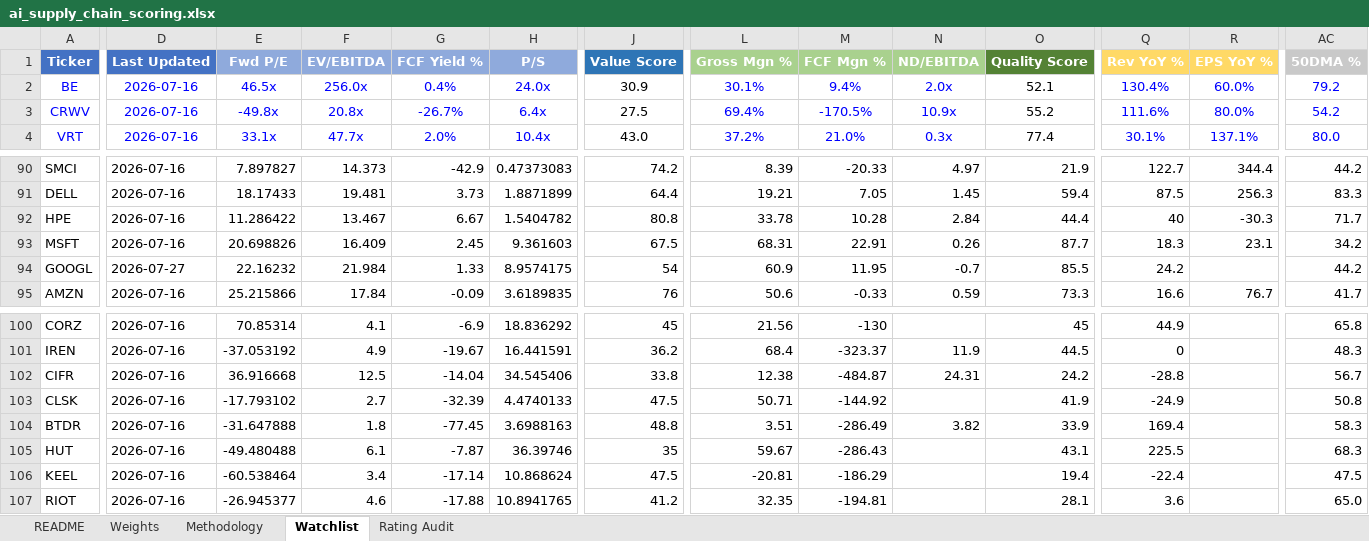
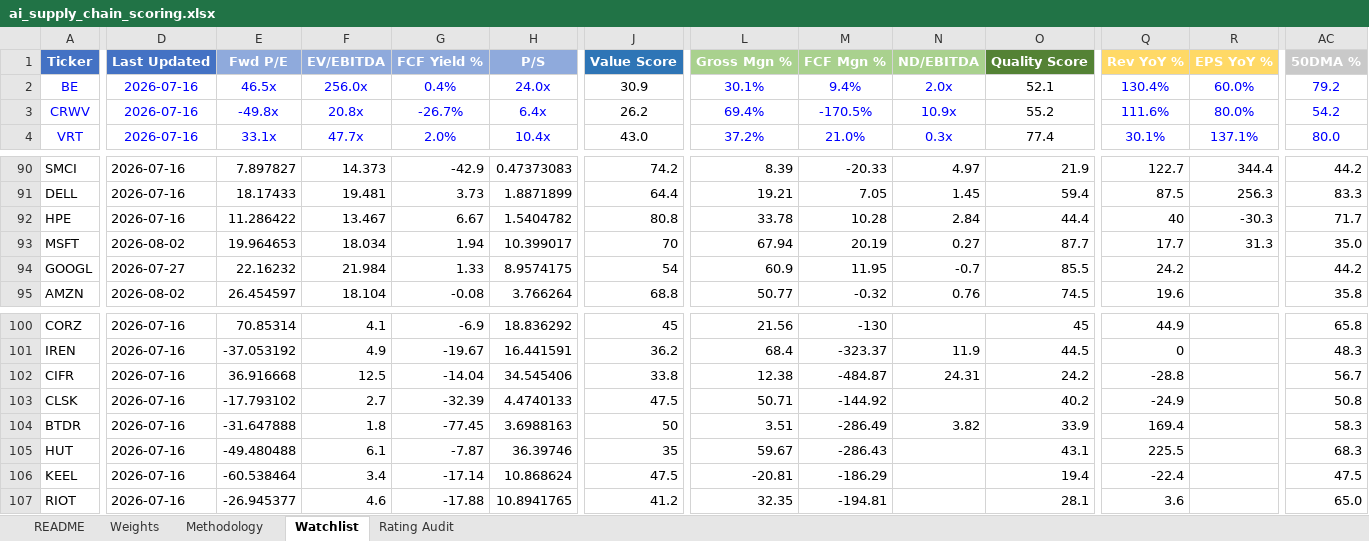
Before and after one commit to dgaraventa5/ai-stocks, an Excel workbook: 00-master/ai_supply_chain_scoring.xlsx, sheet Watchlist, drawn as a sheet; only a part is shown, gaps mark what is left out; values as stored, in another font and other column widths than the file's, no borders; conditional formats not drawn; the diff covers the shown part only; the diff names each change by its address in the sheet, - before the commit and + after, or states it on an @@ line.

```diff
--- a/00-master/ai_supply_chain_scoring.xlsx (sheet Watchlist)
+++ b/00-master/ai_supply_chain_scoring.xlsx (sheet Watchlist)
-J3 (Value Score): 27.5
+J3 (Value Score): 26.2
-D93 (Last Updated): 2026-07-16
+D93 (Last Updated): 2026-08-02
-E93 (Fwd P/E): 20.698826
+E93 (Fwd P/E): 19.964653
-F93 (EV/EBITDA): 16.409
+F93 (EV/EBITDA): 18.034
-G93 (FCF Yield %): 2.45
+G93 (FCF Yield %): 1.94
-H93 (P/S): 9.361603
+H93 (P/S): 10.399017
-J93 (Value Score): 67.5
+J93 (Value Score): 70
-L93 (Gross Mgn %): 68.31
+L93 (Gross Mgn %): 67.94
-M93 (FCF Mgn %): 22.91
+M93 (FCF Mgn %): 20.19
-N93 (ND/EBITDA): 0.26
+N93 (ND/EBITDA): 0.27
-Q93 (Rev YoY %): 18.3
+Q93 (Rev YoY %): 17.7
-R93 (EPS YoY %): 23.1
+R93 (EPS YoY %): 31.3
-AC93 (50DMA %): 34.2
+AC93 (50DMA %): 35.0
-D95 (Last Updated): 2026-07-16
+D95 (Last Updated): 2026-08-02
-E95 (Fwd P/E): 25.215866
+E95 (Fwd P/E): 26.454597
-F95 (EV/EBITDA): 17.84
+F95 (EV/EBITDA): 18.104
-G95 (FCF Yield %): -0.09
+G95 (FCF Yield %): -0.08
-H95 (P/S): 3.6189835
+H95 (P/S): 3.766264
-J95 (Value Score): 76
+J95 (Value Score): 68.8
-L95 (Gross Mgn %): 50.6
+L95 (Gross Mgn %): 50.77
-M95 (FCF Mgn %): -0.33
+M95 (FCF Mgn %): -0.32
-N95 (ND/EBITDA): 0.59
+N95 (ND/EBITDA): 0.76
-O95 (Quality Score): 73.3
+O95 (Quality Score): 74.5
-Q95 (Rev YoY %): 16.6
+Q95 (Rev YoY %): 19.6
-R95 (EPS YoY %): 76.7
+R95 (EPS YoY %): (empty)
-AC95 (50DMA %): 41.7
+AC95 (50DMA %): 35.8
-O103 (Quality Score): 41.9
+O103 (Quality Score): 40.2
-J104 (Value Score): 48.8
+J104 (Value Score): 50
```
Also changed, not shown: 13 edited cells elsewhere in this sheet, sheet Rating Audit, 1 other file.
